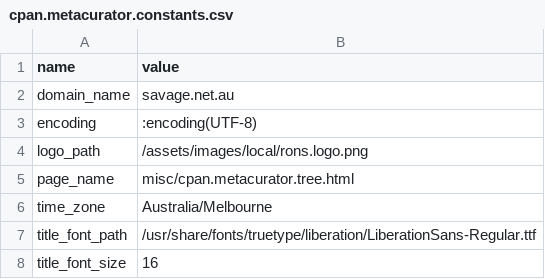
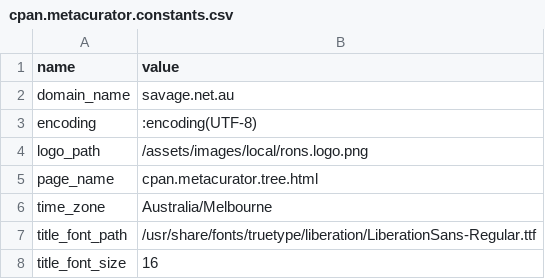
Before and after one commit to ronsavage/CPAN-MetaCurator, a CSV file: data/cpan.metacurator.constants.csv, drawn as a sheet.

```diff
--- a/data/cpan.metacurator.constants.csv
+++ b/data/cpan.metacurator.constants.csv
@@ -4,3 +4,3 @@ encoding,:encoding(UTF-8)
 logo_path,/assets/images/local/rons.logo.png
-page_name,misc/cpan.metacurator.tree.html
+page_name,cpan.metacurator.tree.html
 time_zone,Australia/Melbourne
```
Also changed, not shown: 4 other files.
